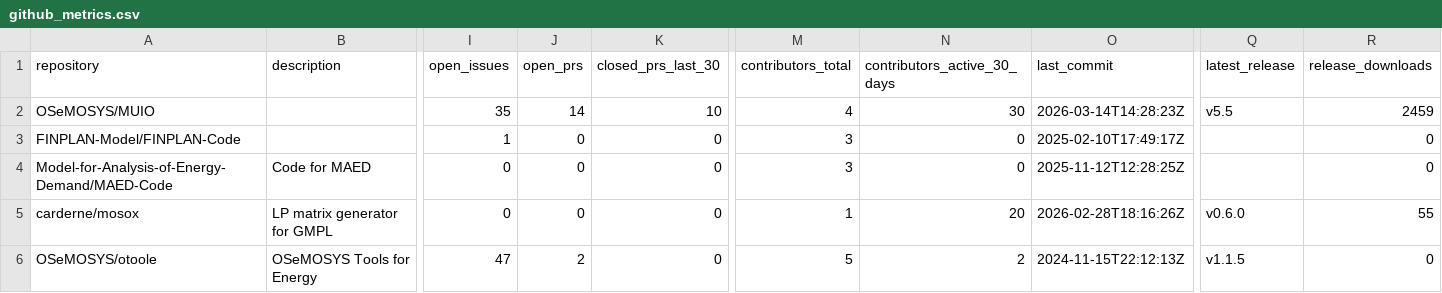
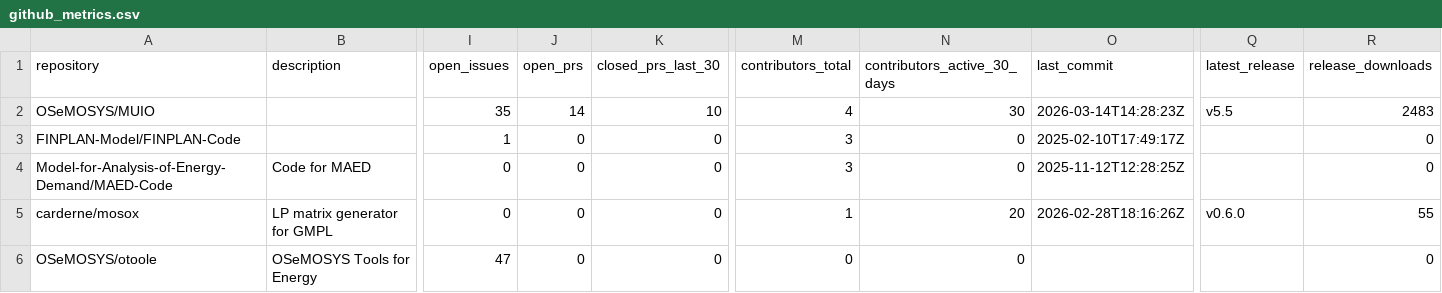
Before and after one commit to VedranKapor/github-metrics-dashboard, a CSV file: github_metrics.csv, drawn as a sheet; only a part is shown, gaps mark what is left out; the diff names each change by its address in the sheet, - before the commit and + after, or states it on an @@ line.

```diff
--- a/github_metrics.csv
+++ b/github_metrics.csv
-R2 (release_downloads): 2459
+R2 (release_downloads): 2483
-J6 (open_prs): 2
+J6 (open_prs): 0
-M6 (contributors_total): 5
+M6 (contributors_total): 0
-N6 (contributors_active_30_days): 2
+N6 (contributors_active_30_days): 0
-O6 (last_commit): 2024-11-15T22:12:13Z
+O6 (last_commit): (empty)
-Q6 (latest_release): v1.1.5
+Q6 (latest_release): (empty)
```
